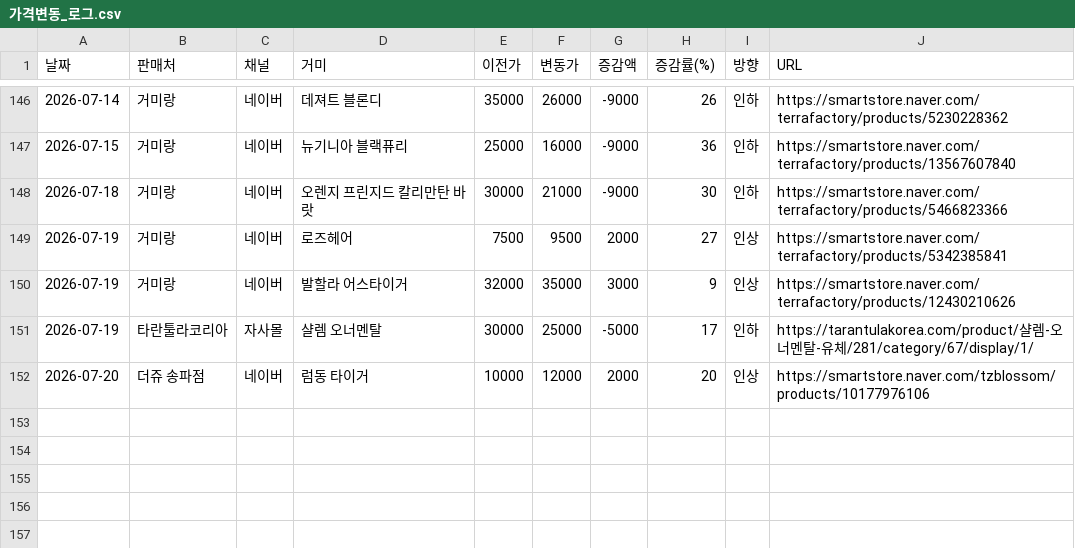
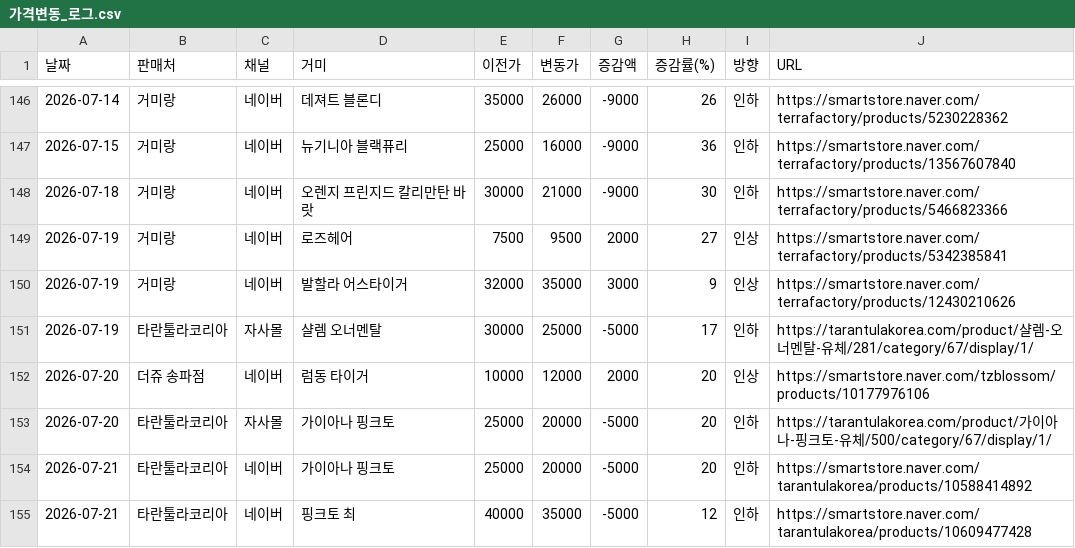
Before and after one commit to janghongku/tarantula-prices, a CSV file: outputs/가격변동_로그.csv, drawn as a sheet; only a part is shown, gaps mark what is left out; the diff names each change by its address in the sheet, - before the commit and + after, or states it on an @@ line.

Commit message:
chore: naver auto-update (2026-07-21 12:10:03)

```diff
--- a/outputs/가격변동_로그.csv
+++ b/outputs/가격변동_로그.csv
+row 153: 2026-07-20 | 타란툴라코리아 | 자사몰 | 가이아나 핑크토 | 25000 | 20000 | -5000 | 20 | 인하 | https://tarantulakorea.com/product/가이아나-핑크토-유체/500/category/67/display/1/
+row 154: 2026-07-21 | 타란툴라코리아 | 네이버 | 가이아나 핑크토 | 25000 | 20000 | -5000 | 20 | 인하 | https://smartstore.naver.com/tarantulakorea/products/10588414892
+row 155: 2026-07-21 | 타란툴라코리아 | 네이버 | 핑크토 최 | 40000 | 35000 | -5000 | 12 | 인하 | https://smartstore.naver.com/tarantulakorea/products/10609477428
```
Also changed, not shown: outputs/신규등록_로그.csv, outputs/종별_가격현황.csv, 4 other files.
